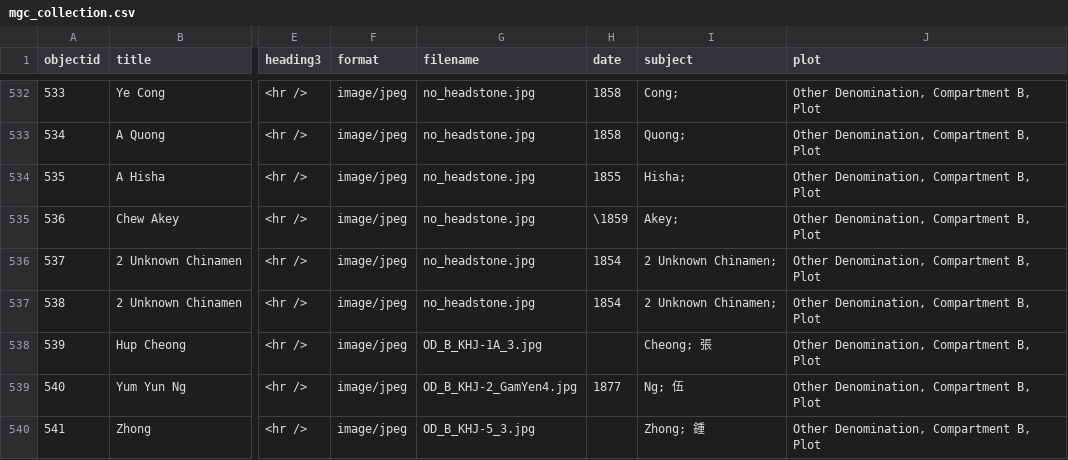
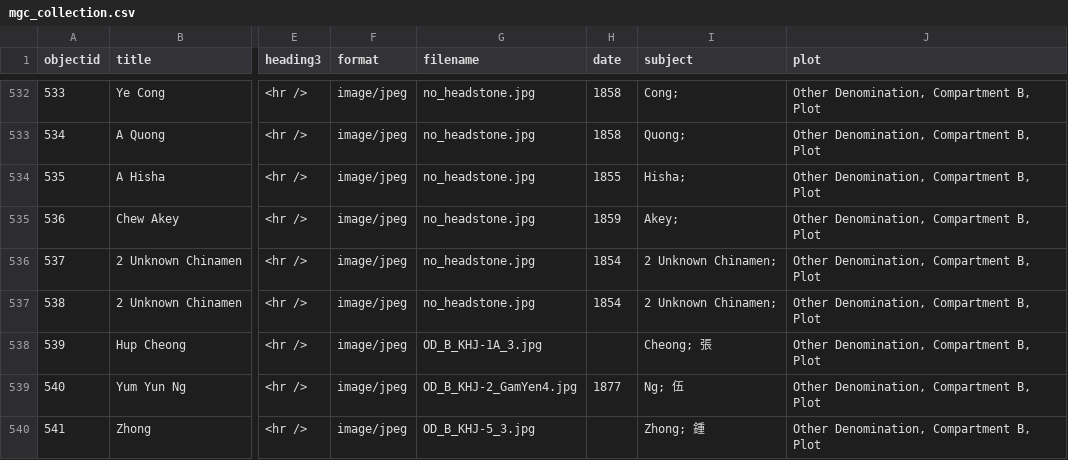
Before and after one commit to cafhov/chinesegraves, a CSV file: _data/mgc_collection.csv, drawn as a sheet; only a part is shown, gaps mark what is left out; the diff names each change by its address in the sheet, - before the commit and + after, or states it on an @@ line.

Commit message:
Add files via upload
OD-B date fix

```diff
--- a/_data/mgc_collection.csv
+++ b/_data/mgc_collection.csv
-H535 (date): \1859
+H535 (date): 1859
```
